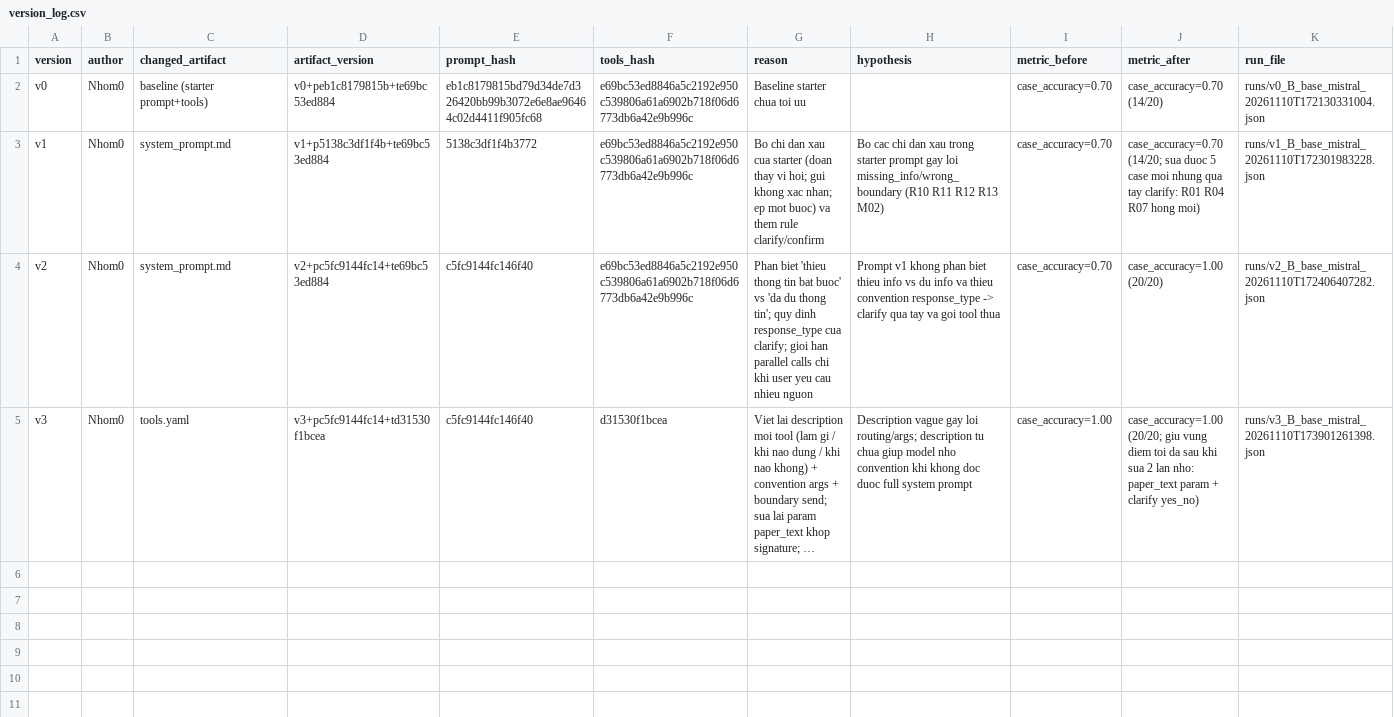
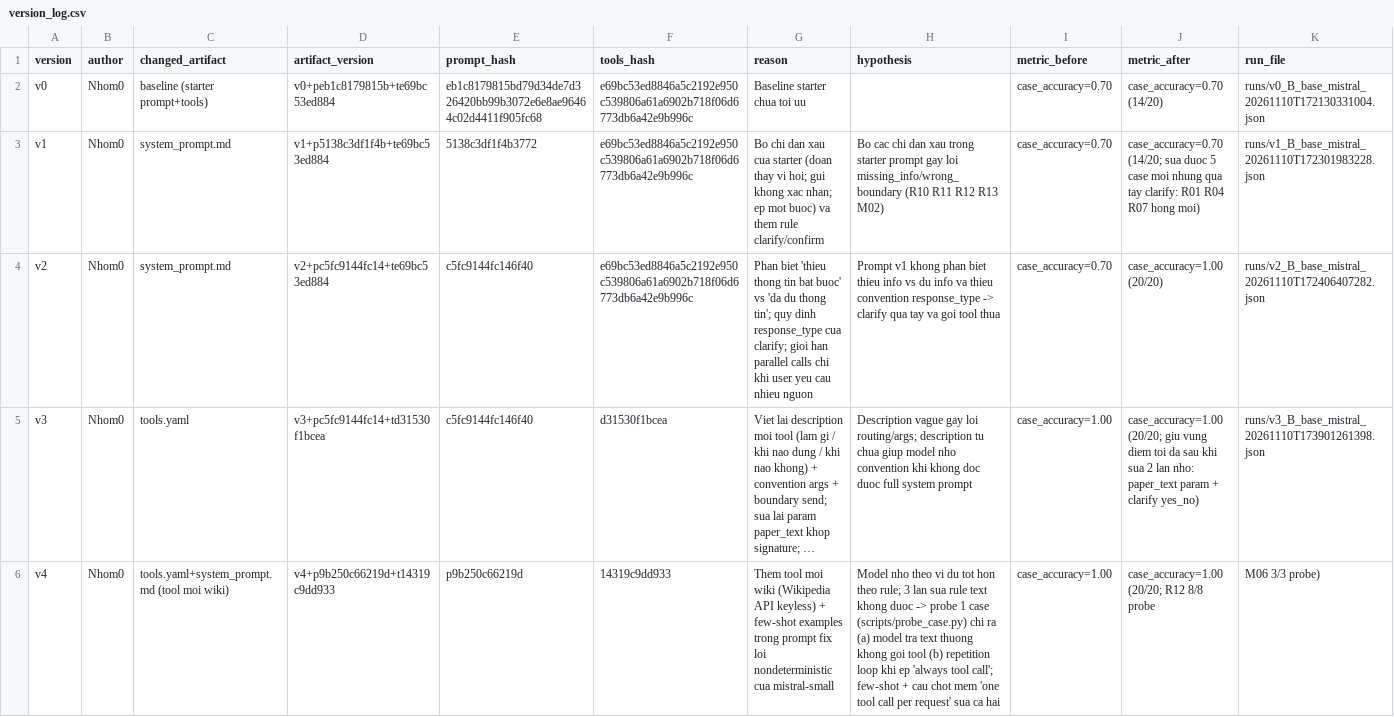
Before and after one commit to hadatttt/K5-L3B-DAY03-Nhom0-ResearchAgentToolEval, a CSV file: starter_v0/artifacts/version_log.csv, drawn as a sheet; only a part is shown; long unchanged cells end in …; rows hold the shown columns only; the diff names each change by its address in the sheet, - before the commit and + after, or states it on an @@ line.

Commit message:
CP3: them tool wiki (Wikipedia keyless) + 5 unit test + few-shot prompt fix nondeterminism; v4 base eval 20/20

```diff
--- a/starter_v0/artifacts/version_log.csv
+++ b/starter_v0/artifacts/version_log.csv
+row 6: v4 | Nhom0 | tools.yaml+system_prompt.md (tool moi wiki) | v4+p9b250c66219d+t14319c9dd933 | p9b250c66219d | 14319c9dd933 | Them tool moi wiki (Wikipedia API keyless) + few-shot examples trong prompt fix loi nondeterministic cua mistral-small | Model nho theo vi du tot hon theo rule; 3 lan sua rule text khong duoc -> probe 1 case (scripts/probe_case.py) chi ra (a) model tra text thuong khong goi tool (b) repetition loop khi ep 'always tool call'; few-shot + cau chot mem 'one tool call per request' sua ca hai | case_accuracy=1.00 | case_accuracy=1.00 (20/20; R12 8/8 probe | M06 3/3 probe)
```
Also changed, not shown: 12 other files.
